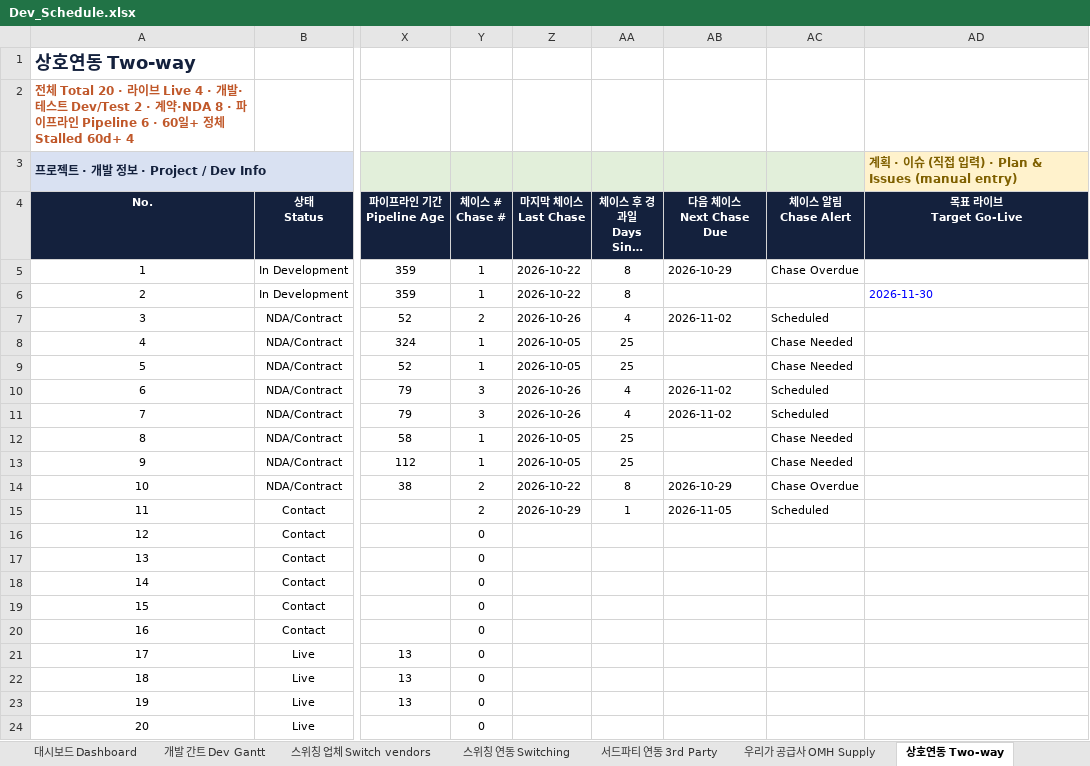
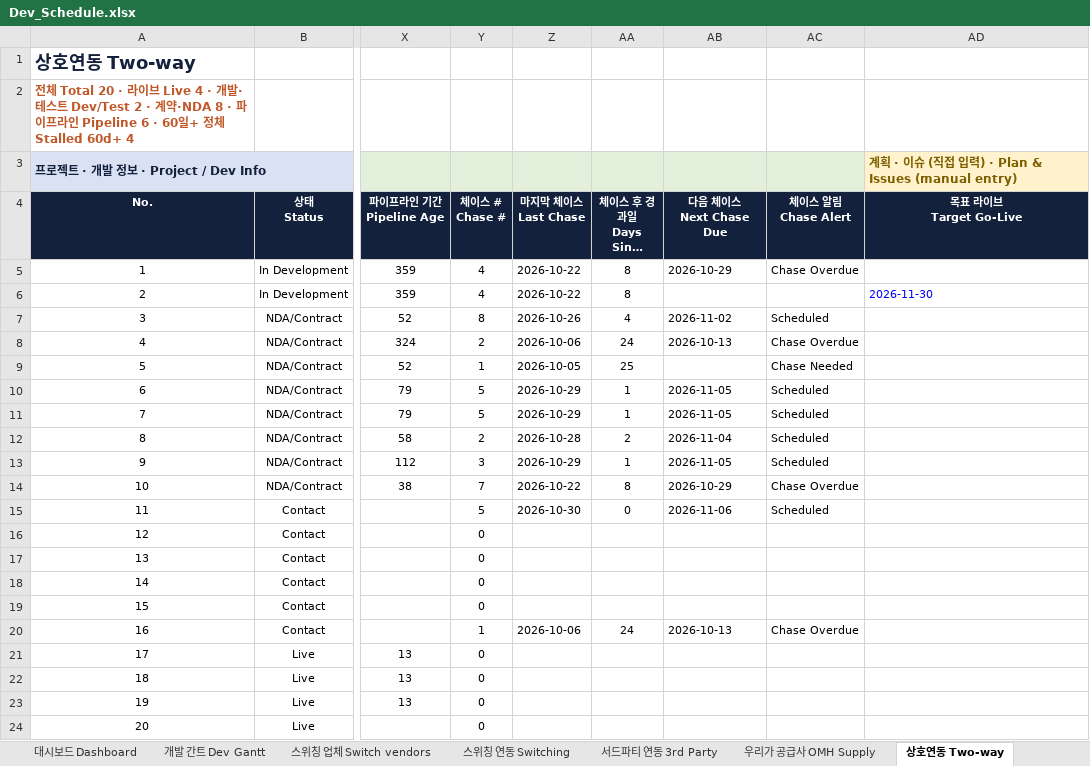
Before and after one commit to bstars00-rgb/Integration-Tracker, an Excel workbook: data/Dev_Schedule.xlsx, sheet 상호연동 Two-way, drawn as a sheet; only a part is shown, gaps mark what is left out; long unchanged cells end in …; values as stored, in another font and other column widths than the file's, no borders; conditional formats not drawn; the diff names each change by its address in the sheet, - before the commit and + after, or states it on an @@ line.

```diff
--- a/data/Dev_Schedule.xlsx (sheet 상호연동 Two-way)
+++ b/data/Dev_Schedule.xlsx (sheet 상호연동 Two-way)
-Y5:Y6 (체이스 # Chase #): 1
+Y5:Y6 (체이스 # Chase #): 4
-Y7 (체이스 # Chase #): 2
+Y7 (체이스 # Chase #): 8
-Y8 (체이스 # Chase #): 1
+Y8 (체이스 # Chase #): 2
-Z8 (마지막 체이스 Last Chase): 2026-10-05
+Z8 (마지막 체이스 Last Chase): 2026-10-06
-AA8 (체이스 후 경과일 Days Since Chase): 25
+AA8 (체이스 후 경과일 Days Since Chase): 24
-AB8 (다음 체이스 Next Chase Due): (empty)
+AB8 (다음 체이스 Next Chase Due): 2026-10-13
-AC8 (체이스 알림 Chase Alert): Chase Needed
+AC8 (체이스 알림 Chase Alert): Chase Overdue
-Y10:Y11 (체이스 # Chase #): 3
+Y10:Y11 (체이스 # Chase #): 5
-Z10:Z11 (마지막 체이스 Last Chase): 2026-10-26
+Z10:Z11 (마지막 체이스 Last Chase): 2026-10-29
-AA10:AA11 (체이스 후 경과일 Days Since Chase): 4
+AA10:AA11 (체이스 후 경과일 Days Since Chase): 1
-AB10:AB11 (다음 체이스 Next Chase Due): 2026-11-02
+AB10:AB11 (다음 체이스 Next Chase Due): 2026-11-05
-Y12 (체이스 # Chase #): 1
+Y12 (체이스 # Chase #): 2
-Z12 (마지막 체이스 Last Chase): 2026-10-05
+Z12 (마지막 체이스 Last Chase): 2026-10-28
-AA12 (체이스 후 경과일 Days Since Chase): 25
+AA12 (체이스 후 경과일 Days Since Chase): 2
-AB12 (다음 체이스 Next Chase Due): (empty)
+AB12 (다음 체이스 Next Chase Due): 2026-11-04
-AC12:AC13 (체이스 알림 Chase Alert): Chase Needed
+AC12:AC13 (체이스 알림 Chase Alert): Scheduled
-Y13 (체이스 # Chase #): 1
+Y13 (체이스 # Chase #): 3
-Z13 (마지막 체이스 Last Chase): 2026-10-05
+Z13 (마지막 체이스 Last Chase): 2026-10-29
-AA13 (체이스 후 경과일 Days Since Chase): 25
+AA13 (체이스 후 경과일 Days Since Chase): 1
-AB13 (다음 체이스 Next Chase Due): (empty)
+AB13 (다음 체이스 Next Chase Due): 2026-11-05
-Y14 (체이스 # Chase #): 2
+Y14 (체이스 # Chase #): 7
-Y15 (체이스 # Chase #): 2
+Y15 (체이스 # Chase #): 5
-Z15 (마지막 체이스 Last Chase): 2026-10-29
+Z15 (마지막 체이스 Last Chase): 2026-10-30
-AA15 (체이스 후 경과일 Days Since Chase): 1
+AA15 (체이스 후 경과일 Days Since Chase): 0
-AB15 (다음 체이스 Next Chase Due): 2026-11-05
+AB15 (다음 체이스 Next Chase Due): 2026-11-06
-Y20 (체이스 # Chase #): 0
+Y20 (체이스 # Chase #): 1
-Z20 (마지막 체이스 Last Chase): (empty)
+Z20 (마지막 체이스 Last Chase): 2026-10-06
-AA20 (체이스 후 경과일 Days Since Chase): (empty)
+AA20 (체이스 후 경과일 Days Since Chase): 24
-AB20 (다음 체이스 Next Chase Due): (empty)
+AB20 (다음 체이스 Next Chase Due): 2026-10-13
-AC20 (체이스 알림 Chase Alert): (empty)
+AC20 (체이스 알림 Chase Alert): Chase Overdue
```
Also changed, not shown: sheet Chase Log, sheet 우리가 공급사 OMH Supply, sheet 스위칭 연동 Switching, sheet 스위칭 업체 Switch vendors, sheet 서드파티 연동 3rd Party, sheet 대시보드 Dashboard, 6 other files.
